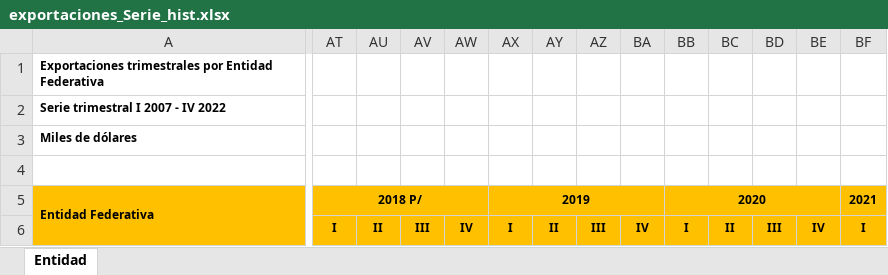
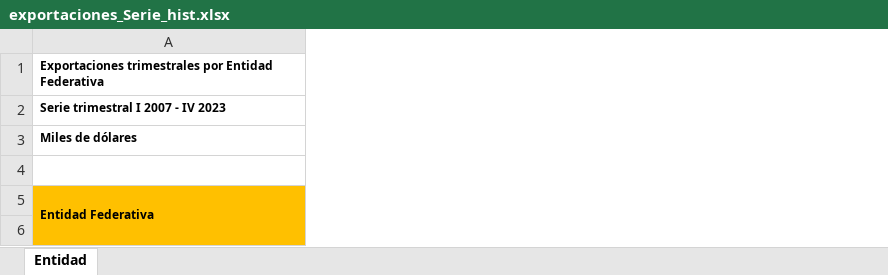
Before and after one commit to DIEEF-IIEG/SIE, an Excel workbook: Historicos/exportaciones_Serie_hist.xlsx, sheet Entidad, drawn as a sheet; only a part is shown, gaps mark what is left out; values as stored, in another font and other column widths than the file's, no borders; removed rows and columns are numbered as before the commit, all else as after; the diff covers the shown part only; the diff names each change by its address in the sheet, - before the commit and + after, or states it on an @@ line.

```diff
--- a/Historicos/exportaciones_Serie_hist.xlsx (sheet Entidad)
+++ b/Historicos/exportaciones_Serie_hist.xlsx (sheet Entidad)
-column AT, rows 5-6: 2018 P/ | I
-column AU, row 6: II
-column AV, row 6: III
-column AW, row 6: IV
-column AX, rows 5-6: 2019 | I
-column AY, row 6: II
-column AZ, row 6: III
-column BA, row 6: IV
-column BB, rows 5-6: 2020 | I
-column BC, row 6: II
-column BD, row 6: III
-column BE, row 6: IV
-column BF, rows 5-6: 2021 | I
-A2: Serie trimestral I 2007 - IV 2022
+A2: Serie trimestral I 2007 - IV 2023
```
Also changed, not shown: 3 added rows, 24 added columns, 7 removed columns, 2 edited cells and merged cells elsewhere in this sheet, Historicos/ExportacionesJalisco.xlsx.
